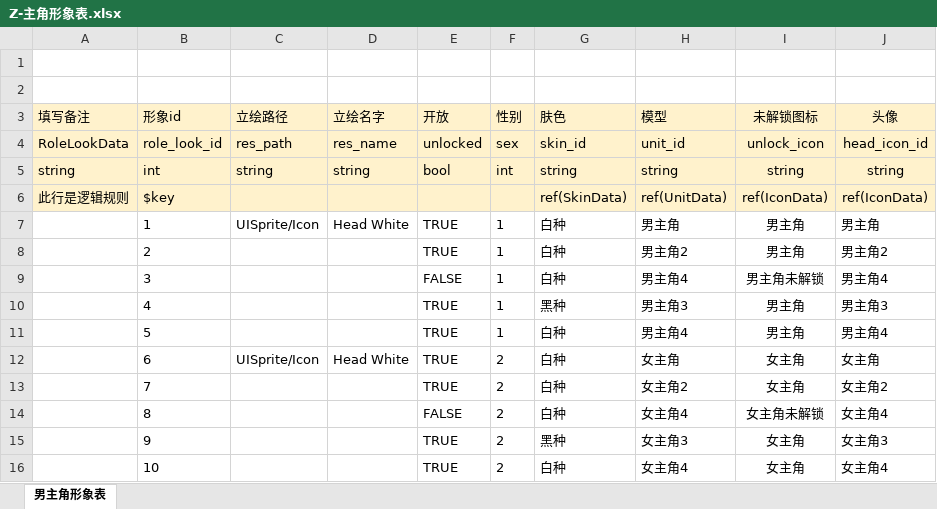
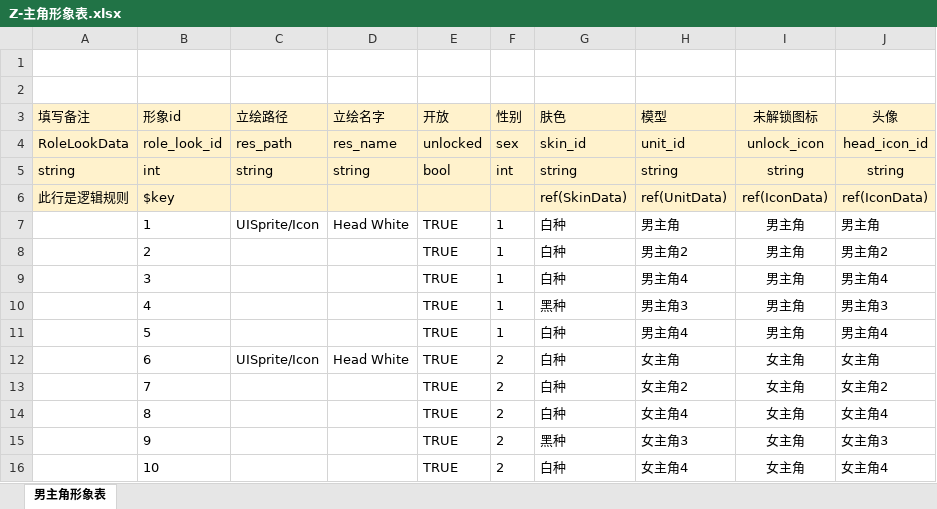
Before and after one commit to linhe-yangxue/uesharedata, an Excel workbook: exceldata/excel/all/Z-主角形象表.xlsx, sheet 男主角形象表, drawn as a sheet; values as stored, in another font and other column widths than the file's, no borders; the diff names each change by its address in the sheet, - before the commit and + after, or states it on an @@ line.

Commit message:
no message

```diff
--- a/exceldata/excel/all/Z-主角形象表.xlsx (sheet 男主角形象表)
+++ b/exceldata/excel/all/Z-主角形象表.xlsx (sheet 男主角形象表)
-E9 (开放): FALSE
+E9 (开放): TRUE
-I9 (未解锁图标): 男主角未解锁
+I9 (未解锁图标): 男主角
-E14 (开放): FALSE
+E14 (开放): TRUE
-I14 (未解锁图标): 女主角未解锁
+I14 (未解锁图标): 女主角
```
